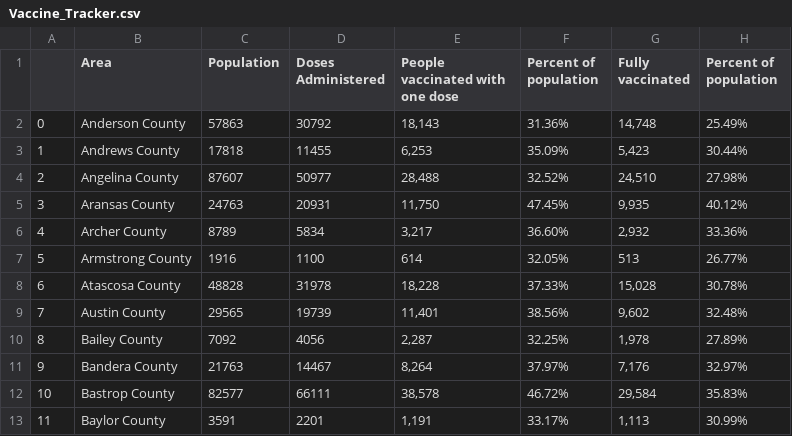
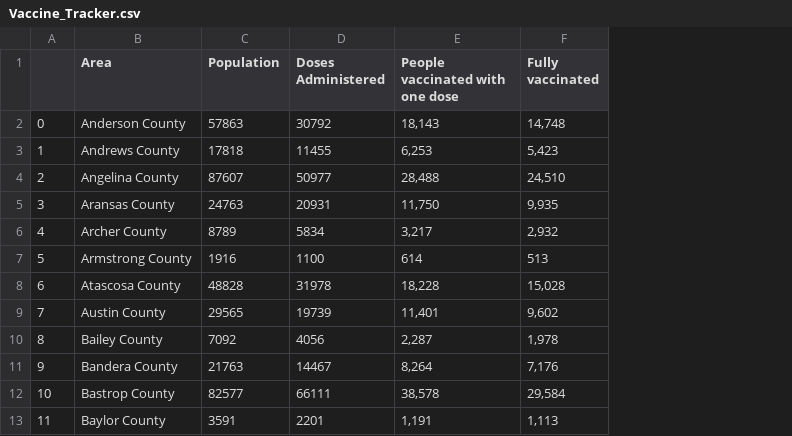
Before and after one commit to longhorn2000/ETL_Project, a CSV file: Vaccine_Tracker.csv, drawn as a sheet; only a part is shown; the diff names each change by its address in the sheet, - before the commit and + after, or states it on an @@ line.

```diff
--- a/Vaccine_Tracker.csv
+++ b/Vaccine_Tracker.csv
-column F (Percent of population), rows 2-13: 31.36% | 35.09% | 32.52% | 47.45% | 36.60% | 32.05% | 37.33% | 38.56% | 32.25% | 37.97% | 46.72% | 33.17%
-column H (Percent of population), rows 2-13: 25.49% | 30.44% | 27.98% | 40.12% | 33.36% | 26.77% | 30.78% | 32.48% | 27.89% | 32.97% | 35.83% | 30.99%
```
Also changed, not shown: 1 other file.
